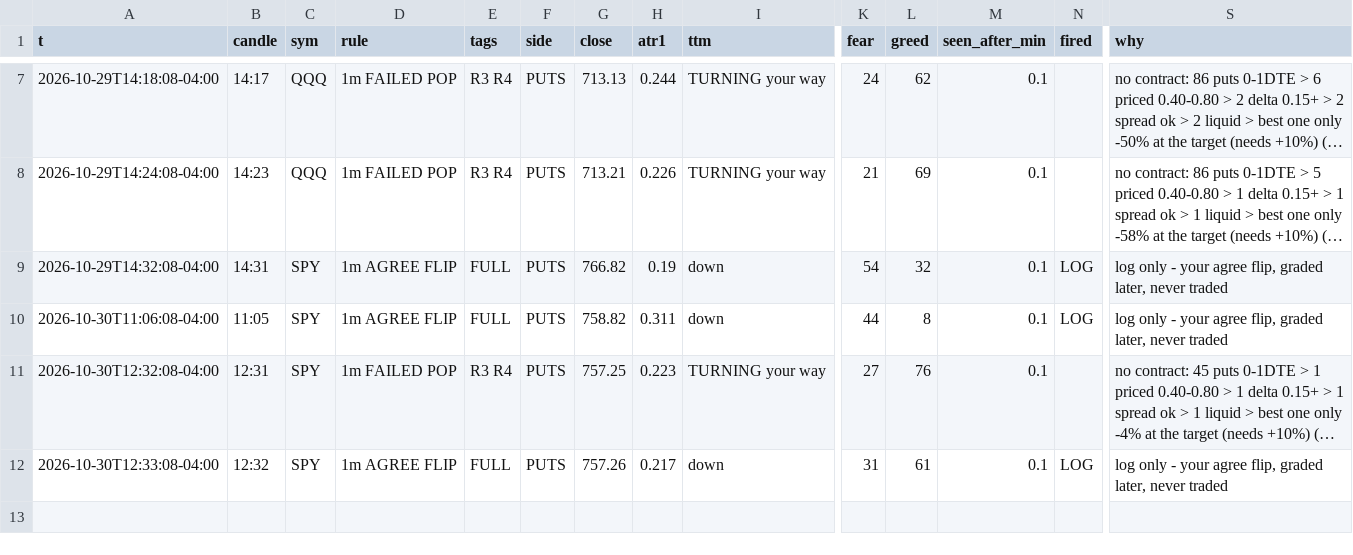
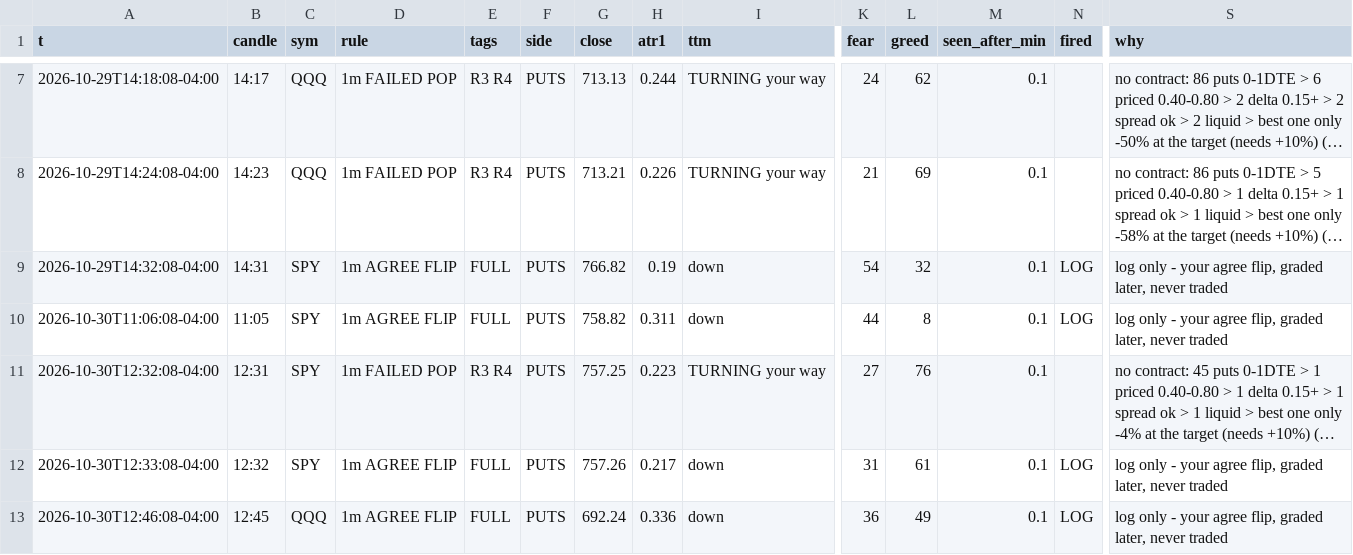
Before and after one commit to jnewsom188327/stoch-bot, a CSV file: gex_rules.csv, drawn as a sheet; only a part is shown, gaps mark what is left out; long unchanged cells end in …; rows hold the shown columns only; the diff names each change by its address in the sheet, - before the commit and + after, or states it on an @@ line.

```diff
--- a/gex_rules.csv
+++ b/gex_rules.csv
+row 13: 2026-10-30T12:46:08-04:00 | 12:45 | QQQ | 1m AGREE FLIP | FULL | PUTS | 692.24 | 0.336 | down | 36 | 49 | 0.1 | LOG | log only - your agree flip, graded later, never traded
```
Also changed, not shown: 4 other files.
